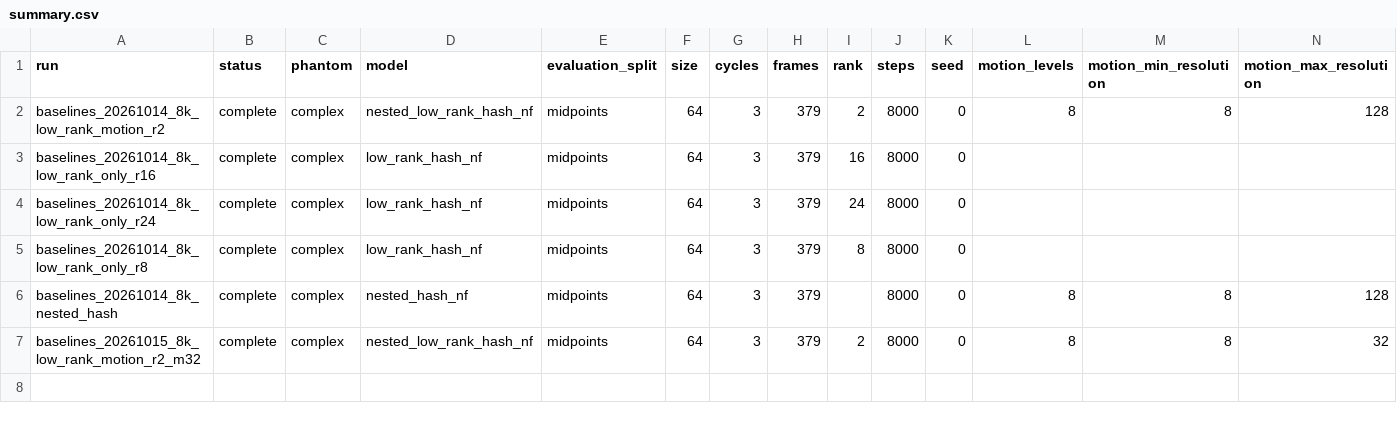
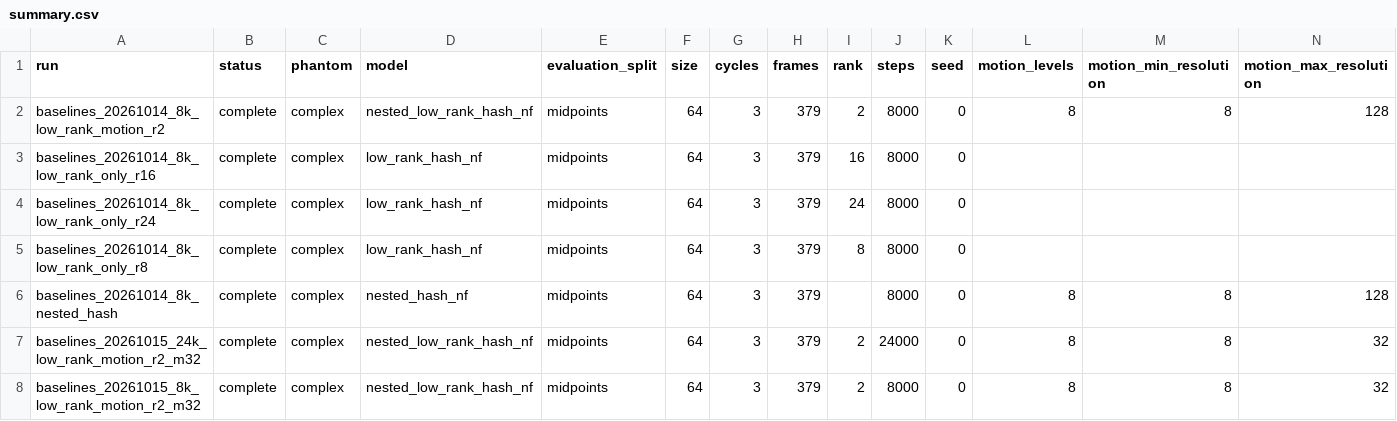
Before and after one commit to zeyuchang98/nf_crt_dynamic_imaging, a CSV file: motion_static/results/summary.csv, drawn as a sheet; only a part is shown; rows hold the shown columns only; the diff names each change by its address in the sheet, - before the commit and + after, or states it on an @@ line.

Commit message:
Record 24k-step motion-max-32 baseline and compare with 8k

```diff
--- a/motion_static/results/summary.csv
+++ b/motion_static/results/summary.csv
+row 7: baselines_20261015_24k_low_rank_motion_r2_m32 | complete | complex | nested_low_rank_hash_nf | midpoints | 64 | 3 | 379 | 2 | 24000 | 0 | 8 | 8 | 32
```
Also changed, not shown: 13 other files.
